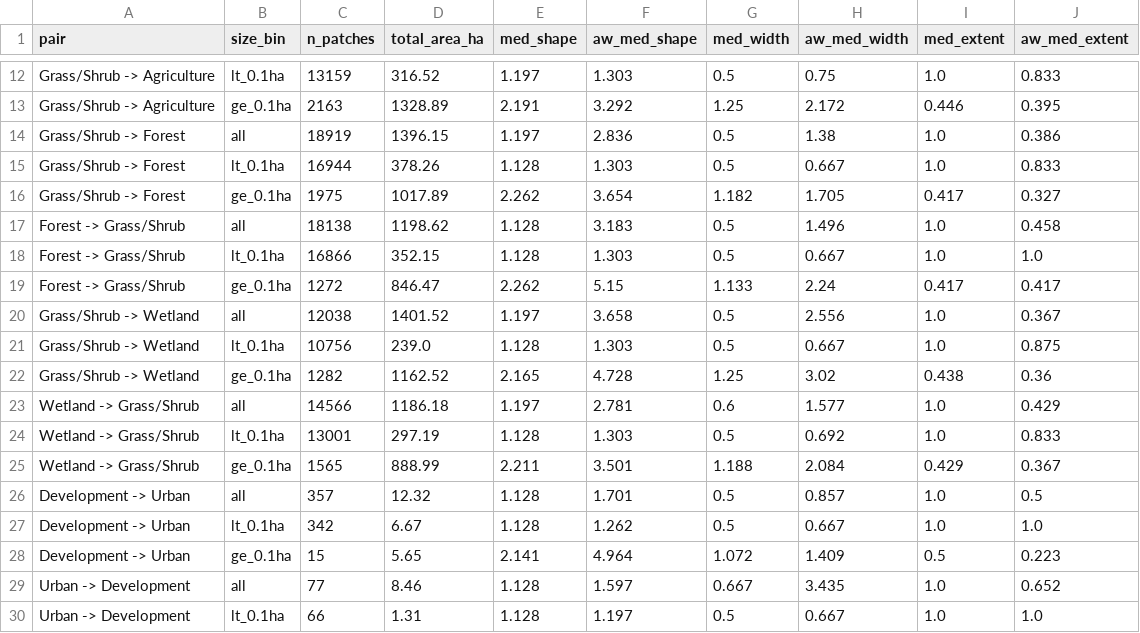
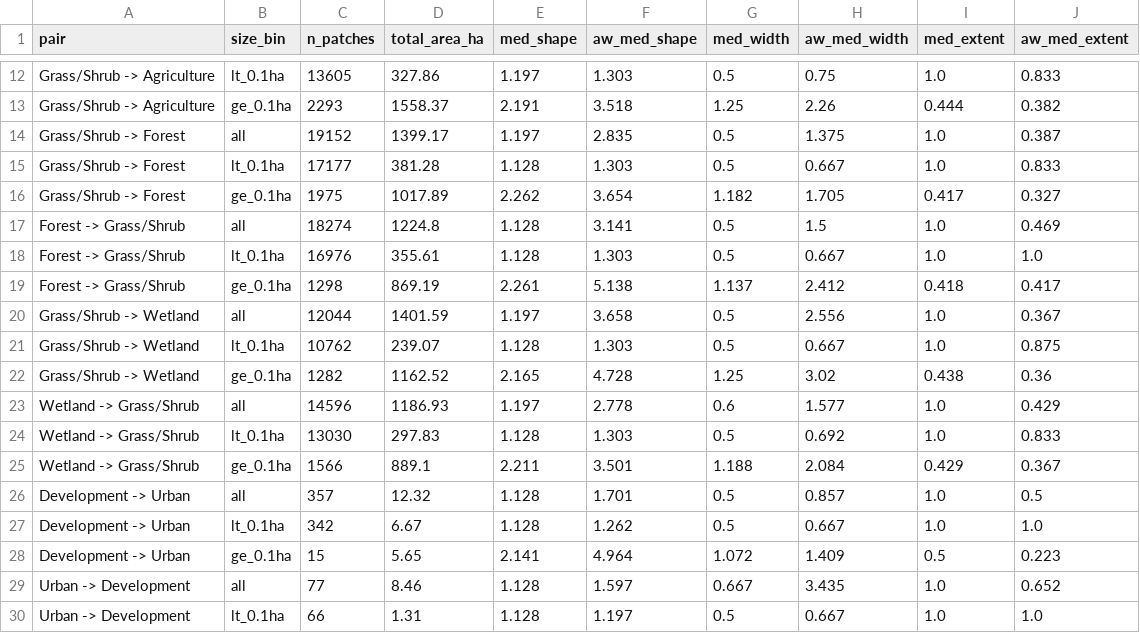
Before and after one commit to mburns2002/Landcover_Interpretation, a CSV file: reports/interpreter_agreement/geometry/size_conditional_summary.csv, drawn as a sheet; only a part is shown, gaps mark what is left out; removed rows and columns are numbered as before the commit, all else as after; the diff covers the shown part only; the diff names each change by its address in the sheet, - before the commit and + after, or states it on an @@ line.

```diff
--- a/reports/interpreter_agreement/geometry/size_conditional_summary.csv
+++ b/reports/interpreter_agreement/geometry/size_conditional_summary.csv
-C12 (n_patches): 13159
+C12 (n_patches): 13605
-D12 (total_area_ha): 316.52
+D12 (total_area_ha): 327.86
-row 13: Grass/Shrub -> Agriculture | ge_0.1ha | 2163 | 1328.89 | 2.191 | 3.292 | 1.25 | 2.172 | 0.446 | 0.395
-row 14: Grass/Shrub -> Forest | all | 18919 | 1396.15 | 1.197 | 2.836 | 0.5 | 1.38 | 1.0 | 0.386
+row 13: Grass/Shrub -> Agriculture | ge_0.1ha | 2293 | 1558.37 | 2.191 | 3.518 | 1.25 | 2.26 | 0.444 | 0.382
+row 14: Grass/Shrub -> Forest | all | 19152 | 1399.17 | 1.197 | 2.835 | 0.5 | 1.375 | 1.0 | 0.387
-C15 (n_patches): 16944
+C15 (n_patches): 17177
-D15 (total_area_ha): 378.26
+D15 (total_area_ha): 381.28
-C17 (n_patches): 18138
+C17 (n_patches): 18274
-D17 (total_area_ha): 1198.62
+D17 (total_area_ha): 1224.8
-F17 (aw_med_shape): 3.183
+F17 (aw_med_shape): 3.141
-H17 (aw_med_width): 1.496
+H17 (aw_med_width): 1.5
-J17 (aw_med_extent): 0.458
+J17 (aw_med_extent): 0.469
-C18 (n_patches): 16866
+C18 (n_patches): 16976
-D18 (total_area_ha): 352.15
+D18 (total_area_ha): 355.61
-row 19: Forest -> Grass/Shrub | ge_0.1ha | 1272 | 846.47 | 2.262 | 5.15 | 1.133 | 2.24 | 0.417 | 0.417
+row 19: Forest -> Grass/Shrub | ge_0.1ha | 1298 | 869.19 | 2.261 | 5.138 | 1.137 | 2.412 | 0.418 | 0.417
-C20 (n_patches): 12038
+C20 (n_patches): 12044
-D20 (total_area_ha): 1401.52
+D20 (total_area_ha): 1401.59
-C21 (n_patches): 10756
+C21 (n_patches): 10762
-D21 (total_area_ha): 239.0
+D21 (total_area_ha): 239.07
-C23 (n_patches): 14566
+C23 (n_patches): 14596
-D23 (total_area_ha): 1186.18
+D23 (total_area_ha): 1186.93
-F23 (aw_med_shape): 2.781
+F23 (aw_med_shape): 2.778
-C24 (n_patches): 13001
+C24 (n_patches): 13030
-D24 (total_area_ha): 297.19
+D24 (total_area_ha): 297.83
-C25 (n_patches): 1565
+C25 (n_patches): 1566
-D25 (total_area_ha): 888.99
+D25 (total_area_ha): 889.1
```
Also changed, not shown: 2 added rows, 2 removed rows and 48 edited cells elsewhere in this file, reports/interpreter_agreement/geometry/patchpair_summary.csv, reports/interpreter_agreement/per_class_agreement_ci.csv, 25 other files.
